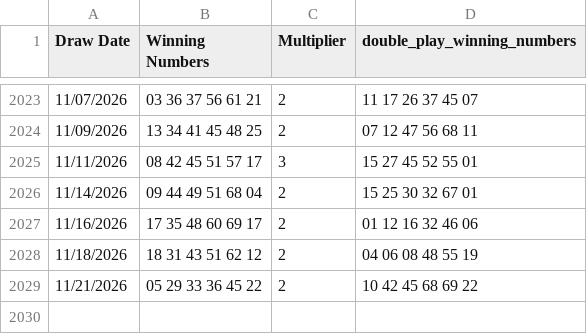
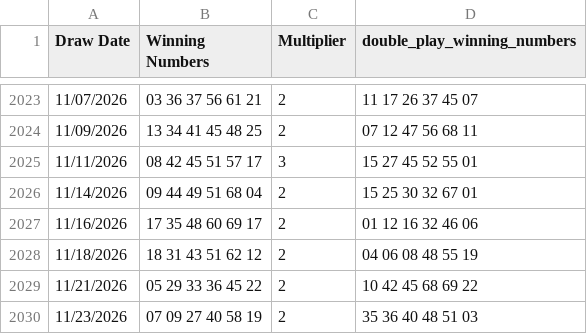
Before and after one commit to norcimo5/mega-index, a CSV file: data/powerball-ny-opendata-raw.csv, drawn as a sheet; only a part is shown, gaps mark what is left out; the diff names each change by its address in the sheet, - before the commit and + after, or states it on an @@ line.

```diff
--- a/data/powerball-ny-opendata-raw.csv
+++ b/data/powerball-ny-opendata-raw.csv
+row 2030: 11/23/2026 | 07 09 27 40 58 19 | 2 | 35 36 40 48 51 03
```
Also changed, not shown: data/powerball-draws.csv, 2 other files.
